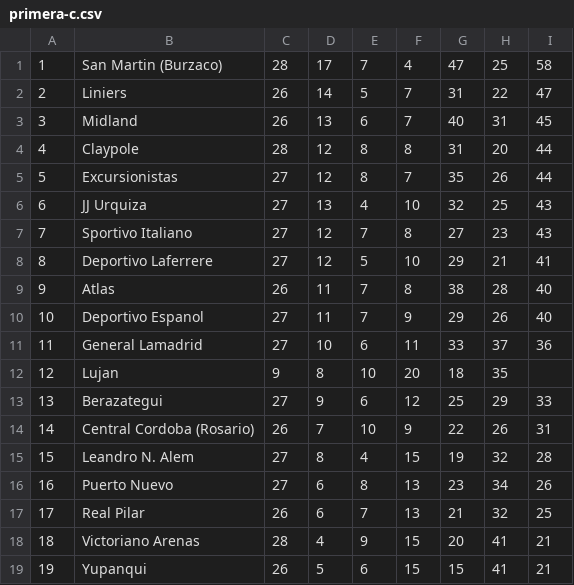
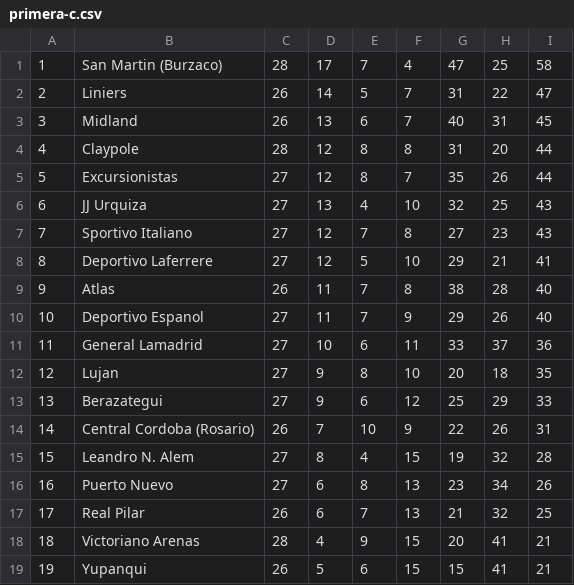
Before and after one commit to pedromiteffc/pedromiteffc.github.io, a CSV file: csv/ar/primera-c.csv, drawn as a sheet.

Commit message:
Update primera-c.csv

```diff
--- a/csv/ar/primera-c.csv
+++ b/csv/ar/primera-c.csv
@@ -11,3 +11,3 @@
 11,General Lamadrid,27,10,6,11,33,37,36
-12,Lujan,9,8,10,20,18,35
+12,Lujan,27,9,8,10,20,18,35
 13,Berazategui,27,9,6,12,25,29,33
```
